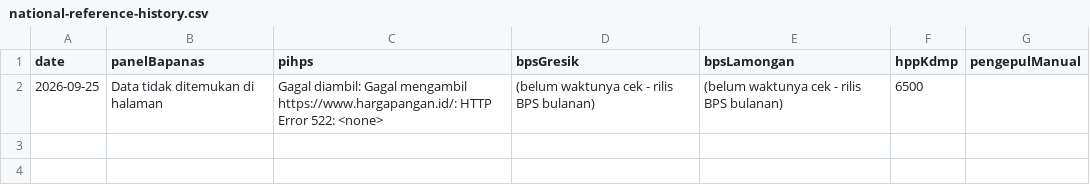
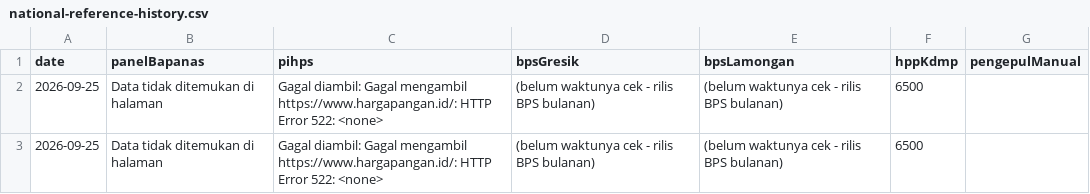
Before and after one commit to romlidisduk-beep/sembako, a CSV file: data/national-reference-history.csv, drawn as a sheet.

```diff
--- a/data/national-reference-history.csv
+++ b/data/national-reference-history.csv
@@ -2 +2,2 @@ date,panelBapanas,pihps,bpsGresik,bpsLamongan,hppKdmp,pengepulManual
 2026-09-25,Data tidak ditemukan di halaman,Gagal diambil: Gagal mengambil https://www.hargapangan.id/: HTTP Error 522: <none>,(belum waktunya cek - rilis BPS bulanan),(belum waktunya cek - rilis BPS bulanan),6500,
+2026-09-25,Data tidak ditemukan di halaman,Gagal diambil: Gagal mengambil https://www.hargapangan.id/: HTTP Error 522: <none>,(belum waktunya cek - rilis BPS bulanan),(belum waktunya cek - rilis BPS bulanan),6500,
```
Also changed, not shown: data/price-history.csv, 1 other file.
